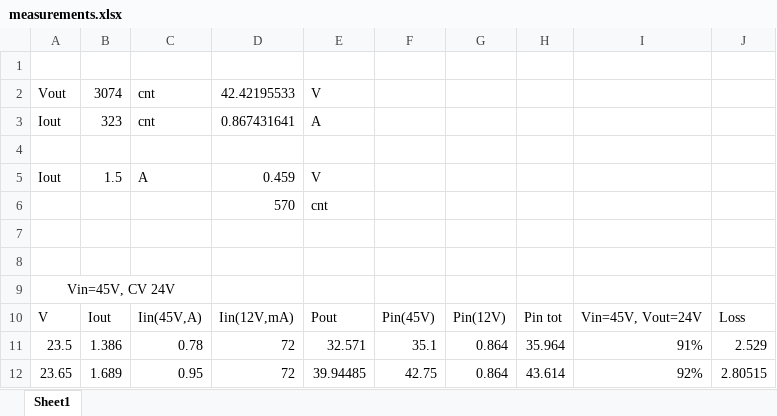
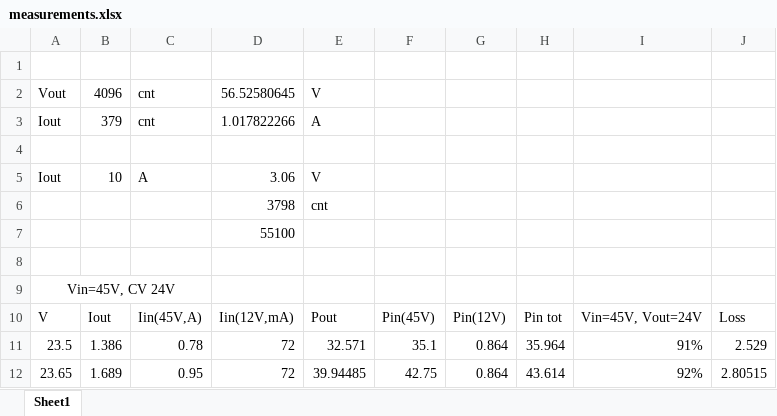
Before and after one commit to ThibaultJEAN/Projet_inter_Equipe1, an Excel workbook: Buck/measurements.xlsx, sheet Sheet1, drawn as a sheet; only a part is shown; values as stored, in another font and other column widths than the file's, no borders; charts and pictures not drawn; the diff names each change by its address in the sheet, - before the commit and + after, or states it on an @@ line.

```diff
--- a/Buck/measurements.xlsx (sheet Sheet1)
+++ b/Buck/measurements.xlsx (sheet Sheet1)
-B2: 3074
+B2: 4096
-D2: 42.42195533
+D2: 56.52580645
-B3: 323
+B3: 379
-D3: 0.867431641
+D3: 1.017822266
-B5: 1.5
+B5: 10
-D5: 0.459
+D5: 3.06
-D6: 570
+D6: 3798
-D7: (empty)
+D7: 55100
```
Also changed, not shown: 11 other files.
